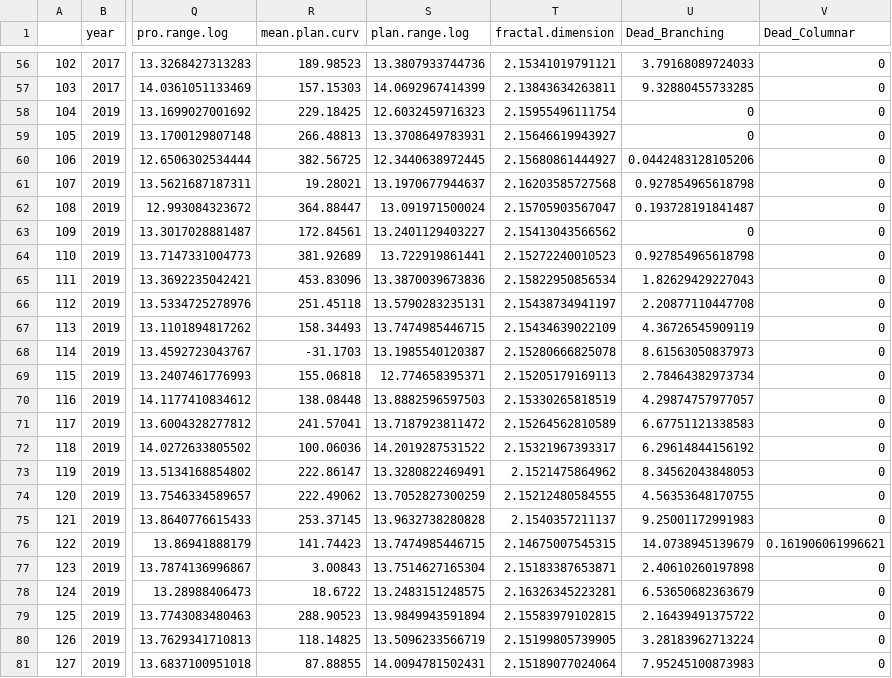
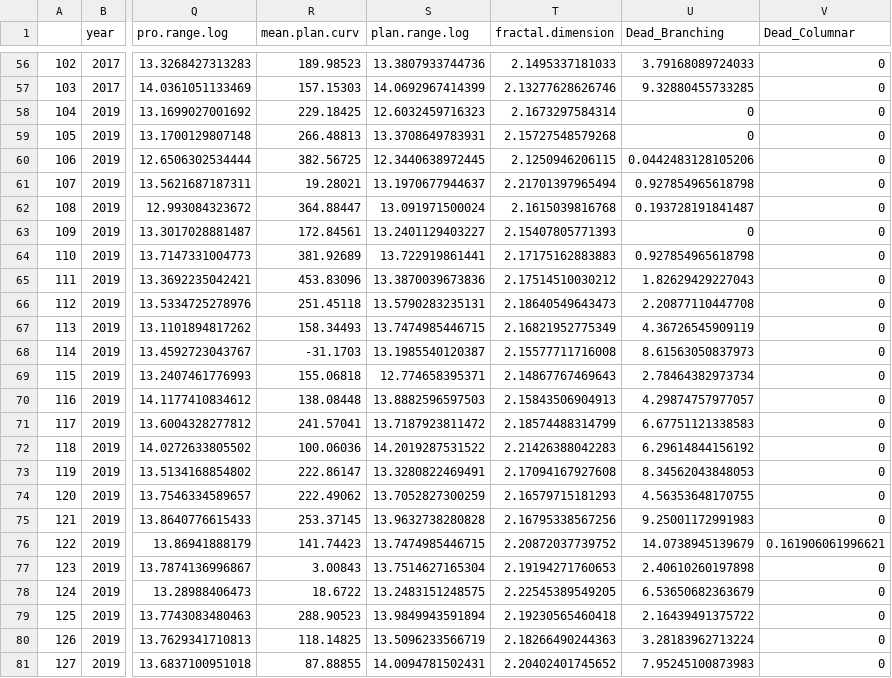
Before and after one commit to baumlab/Bruce_MPQ_Analysis, a CSV file: Data/BaumLab_Complex+Digitization_SEMI_1cm_Data_11Jan21.csv, drawn as a sheet; only a part is shown, gaps mark what is left out; the diff covers the shown part only; the diff names each change by its address in the sheet, - before the commit and + after, or states it on an @@ line.

```diff
--- a/Data/BaumLab_Complex+Digitization_SEMI_1cm_Data_11Jan21.csv
+++ b/Data/BaumLab_Complex+Digitization_SEMI_1cm_Data_11Jan21.csv
-T56 (fractal.dimension): 2.15341019791121
+T56 (fractal.dimension): 2.1495337181033
-T57 (fractal.dimension): 2.13843634263811
+T57 (fractal.dimension): 2.13277628626746
-T58 (fractal.dimension): 2.15955496111754
+T58 (fractal.dimension): 2.1673297584314
-T59 (fractal.dimension): 2.15646619943927
+T59 (fractal.dimension): 2.15727548579268
-T60 (fractal.dimension): 2.15680861444927
+T60 (fractal.dimension): 2.1250946206115
-T61 (fractal.dimension): 2.16203585727568
+T61 (fractal.dimension): 2.21701397965494
-T62 (fractal.dimension): 2.15705903567047
+T62 (fractal.dimension): 2.1615039816768
-T63 (fractal.dimension): 2.15413043566562
+T63 (fractal.dimension): 2.15407805771393
-T64 (fractal.dimension): 2.15272240010523
+T64 (fractal.dimension): 2.17175162883883
-T65 (fractal.dimension): 2.15822950856534
+T65 (fractal.dimension): 2.17514510030212
-T66 (fractal.dimension): 2.15438734941197
+T66 (fractal.dimension): 2.18640549643473
-T67 (fractal.dimension): 2.15434639022109
+T67 (fractal.dimension): 2.16821952775349
-T68 (fractal.dimension): 2.15280666825078
+T68 (fractal.dimension): 2.15577711716008
-T69 (fractal.dimension): 2.15205179169113
+T69 (fractal.dimension): 2.14867767469643
-T70 (fractal.dimension): 2.15330265818519
+T70 (fractal.dimension): 2.15843506904913
-T71 (fractal.dimension): 2.15264562810589
+T71 (fractal.dimension): 2.18574488314799
-T72 (fractal.dimension): 2.15321967393317
+T72 (fractal.dimension): 2.21426388042283
-T73 (fractal.dimension): 2.1521475864962
+T73 (fractal.dimension): 2.17094167927608
-T74 (fractal.dimension): 2.15212480584555
+T74 (fractal.dimension): 2.16579715181293
-T75 (fractal.dimension): 2.1540357211137
+T75 (fractal.dimension): 2.16795338567256
-T76 (fractal.dimension): 2.14675007545315
+T76 (fractal.dimension): 2.20872037739752
-T77 (fractal.dimension): 2.15183387653871
+T77 (fractal.dimension): 2.19194271760653
-T78 (fractal.dimension): 2.16326345223281
+T78 (fractal.dimension): 2.22545389549205
-T79 (fractal.dimension): 2.15583979102815
+T79 (fractal.dimension): 2.19230565460418
-T80 (fractal.dimension): 2.15199805739905
+T80 (fractal.dimension): 2.18266490244363
-T81 (fractal.dimension): 2.15189077024064
+T81 (fractal.dimension): 2.20402401745652
```
Also changed, not shown: 54 edited cells elsewhere in this file, Data/BaumLab_Complex+Digitization_JM.Classificaition_1cm_Data_11Jan21.csv, Data/MPQ.Habitat.Structure.1cm.FULL.14Jan2020.csv, 30 other files.
